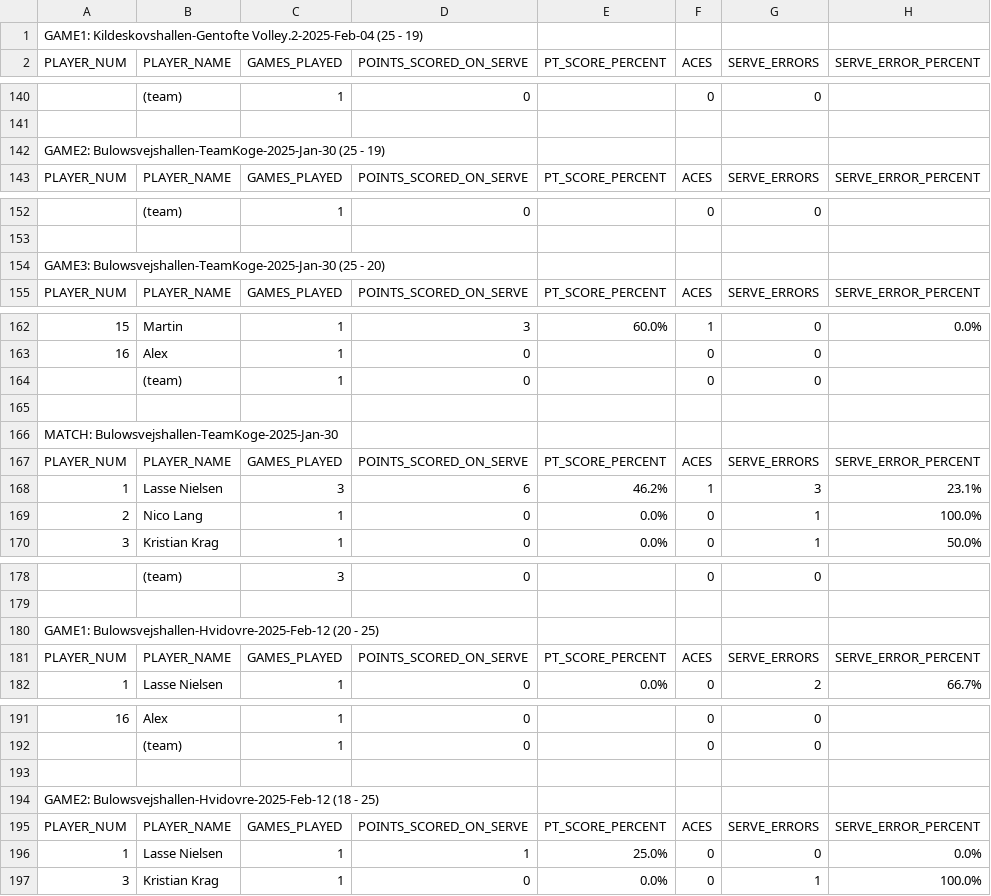
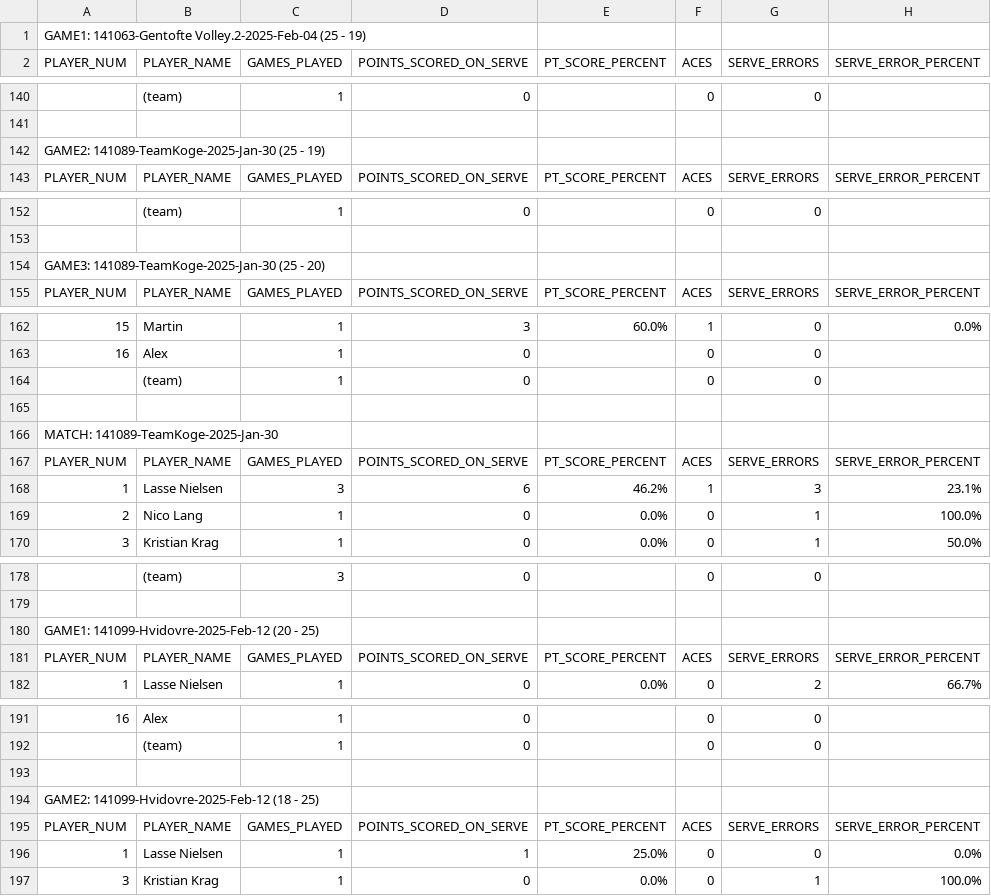
Before and after one commit to alexpcapp/frederiksberg-elite-stats, a CSV file: data/web-reports/WebReports-Export-2025-8-29.csv, drawn as a sheet; only a part is shown, gaps mark what is left out; the diff covers the shown part only; the diff names each change by its address in the sheet, - before the commit and + after, or states it on an @@ line.

```diff
--- a/data/web-reports/WebReports-Export-2025-8-29.csv
+++ b/data/web-reports/WebReports-Export-2025-8-29.csv
-A1 (PLAYER_NUM): GAME1: Kildeskovshallen-Gentofte Volley.2-2025-Feb-04 (25…
+A1 (PLAYER_NUM): GAME1: 141063-Gentofte Volley.2-2025-Feb-04 (25…
-A142 (PLAYER_NUM): GAME2: Bulowsvejshallen-TeamKoge-2025-Jan-30 (25 -…
+A142 (PLAYER_NUM): GAME2: 141089-TeamKoge-2025-Jan-30 (25 -…
-A154 (PLAYER_NUM): GAME3: Bulowsvejshallen-TeamKoge-2025-Jan-30 (25 -…
+A154 (PLAYER_NUM): GAME3: 141089-TeamKoge-2025-Jan-30 (25 -…
-A166 (PLAYER_NUM): MATCH: Bulowsvejshallen-TeamKoge-2025-Jan-30
+A166 (PLAYER_NUM): MATCH: 141089-TeamKoge-2025-Jan-30
-A180 (PLAYER_NUM): GAME1: Bulowsvejshallen-Hvidovre-2025-Feb-12 (20 -…
+A180 (PLAYER_NUM): GAME1: 141099-Hvidovre-2025-Feb-12 (20 -…
-A194 (PLAYER_NUM): GAME2: Bulowsvejshallen-Hvidovre-2025-Feb-12 (18 -…
+A194 (PLAYER_NUM): GAME2: 141099-Hvidovre-2025-Feb-12 (18 -…
```
Also changed, not shown: 59 edited cells elsewhere in this file, 54 other files.
